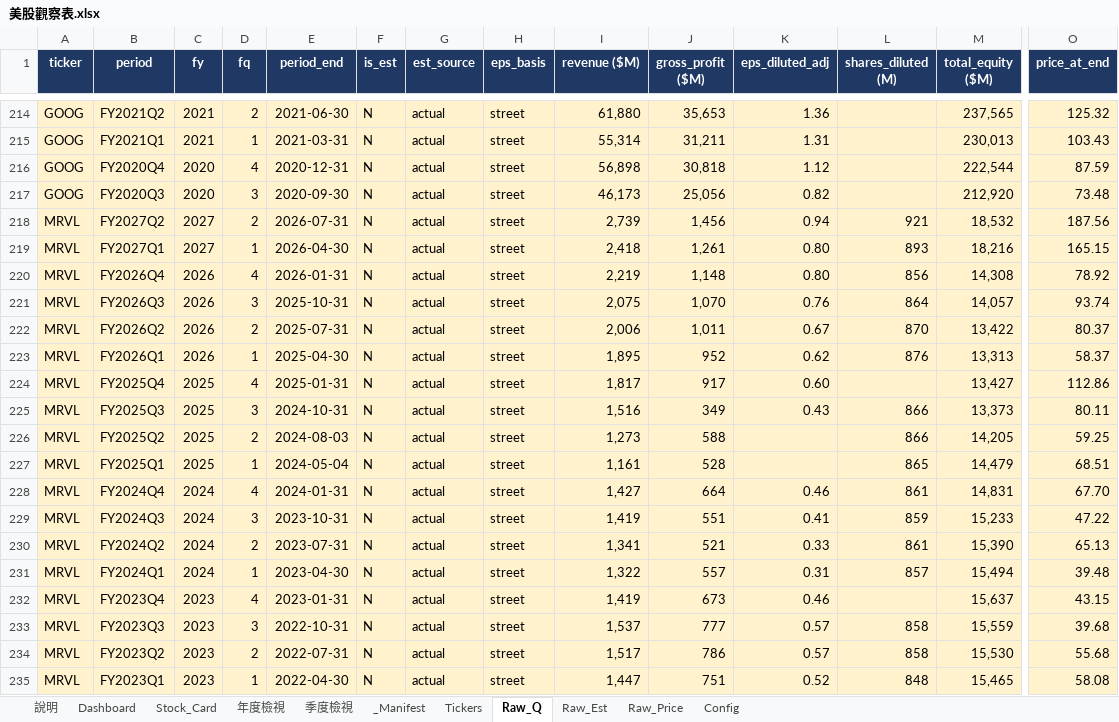
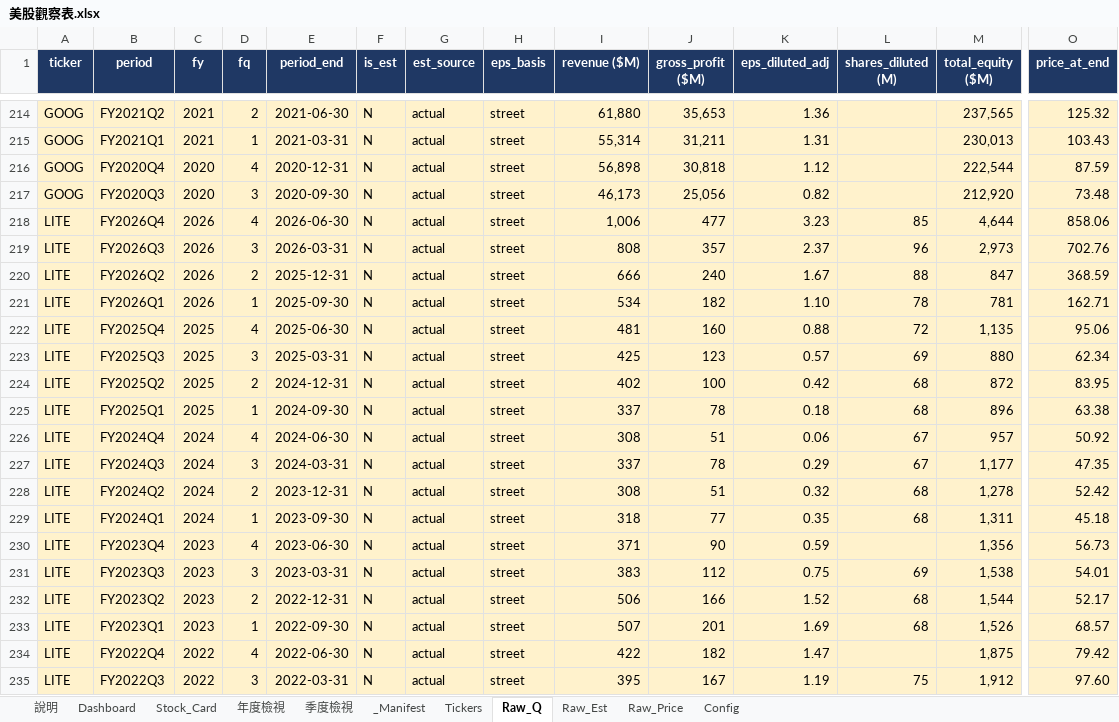
Before and after one commit to Kira11-ja/stocktracker, an Excel workbook: 美股觀察表.xlsx, sheet Raw_Q, drawn as a sheet; only a part is shown, gaps mark what is left out; the shorter side is filled out with more unchanged rows; values as stored, in another font and other column widths than the file's, no borders; charts and pictures not drawn; rows hold the shown columns only; the diff covers the shown part only; the diff names each change by its address in the sheet, - before the commit and + after, or states it on an @@ line.

Commit message:
add: LITE

```diff
--- a/美股觀察表.xlsx (sheet Raw_Q)
+++ b/美股觀察表.xlsx (sheet Raw_Q)
+row 218: LITE | FY2026Q4 | 2026 | 4 | 2026-06-30 | N | actual | street | 1,006 | 477 | 3.23 | 85 | 4,644 | 858.06
+row 219: LITE | FY2026Q3 | 2026 | 3 | 2026-03-31 | N | actual | street | 808 | 357 | 2.37 | 96 | 2,973 | 702.76
+row 220: LITE | FY2026Q2 | 2026 | 2 | 2025-12-31 | N | actual | street | 666 | 240 | 1.67 | 88 | 847 | 368.59
+row 221: LITE | FY2026Q1 | 2026 | 1 | 2025-09-30 | N | actual | street | 534 | 182 | 1.10 | 78 | 781 | 162.71
+row 222: LITE | FY2025Q4 | 2025 | 4 | 2025-06-30 | N | actual | street | 481 | 160 | 0.88 | 72 | 1,135 | 95.06
+row 223: LITE | FY2025Q3 | 2025 | 3 | 2025-03-31 | N | actual | street | 425 | 123 | 0.57 | 69 | 880 | 62.34
+row 224: LITE | FY2025Q2 | 2025 | 2 | 2024-12-31 | N | actual | street | 402 | 100 | 0.42 | 68 | 872 | 83.95
+row 225: LITE | FY2025Q1 | 2025 | 1 | 2024-09-30 | N | actual | street | 337 | 78 | 0.18 | 68 | 896 | 63.38
+row 226: LITE | FY2024Q4 | 2024 | 4 | 2024-06-30 | N | actual | street | 308 | 51 | 0.06 | 67 | 957 | 50.92
+row 227: LITE | FY2024Q3 | 2024 | 3 | 2024-03-31 | N | actual | street | 337 | 78 | 0.29 | 67 | 1,177 | 47.35
+row 228: LITE | FY2024Q2 | 2024 | 2 | 2023-12-31 | N | actual | street | 308 | 51 | 0.32 | 68 | 1,278 | 52.42
+row 229: LITE | FY2024Q1 | 2024 | 1 | 2023-09-30 | N | actual | street | 318 | 77 | 0.35 | 68 | 1,311 | 45.18
+row 230: LITE | FY2023Q4 | 2023 | 4 | 2023-06-30 | N | actual | street | 371 | 90 | 0.59 |  | 1,356 | 56.73
+row 231: LITE | FY2023Q3 | 2023 | 3 | 2023-03-31 | N | actual | street | 383 | 112 | 0.75 | 69 | 1,538 | 54.01
+row 232: LITE | FY2023Q2 | 2023 | 2 | 2022-12-31 | N | actual | street | 506 | 166 | 1.52 | 68 | 1,544 | 52.17
+row 233: LITE | FY2023Q1 | 2023 | 1 | 2022-09-30 | N | actual | street | 507 | 201 | 1.69 | 68 | 1,526 | 68.57
+row 234: LITE | FY2022Q4 | 2022 | 4 | 2022-06-30 | N | actual | street | 422 | 182 | 1.47 |  | 1,875 | 79.42
+row 235: LITE | FY2022Q3 | 2022 | 3 | 2022-03-31 | N | actual | street | 395 | 167 | 1.19 | 75 | 1,912 | 97.60
```
Also changed, not shown: 7 added rows elsewhere in this sheet, sheet Dashboard, sheet Raw_Price, sheet _Manifest, sheet Raw_Est, sheet Stock_Card, sheet 年度檢視, 1 more sheet, 8 other files.
